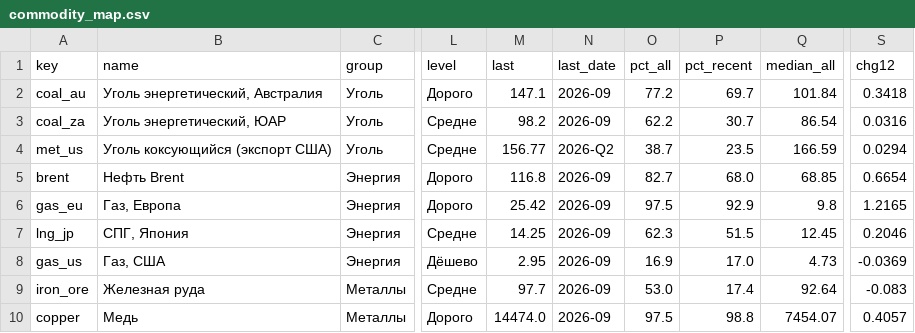
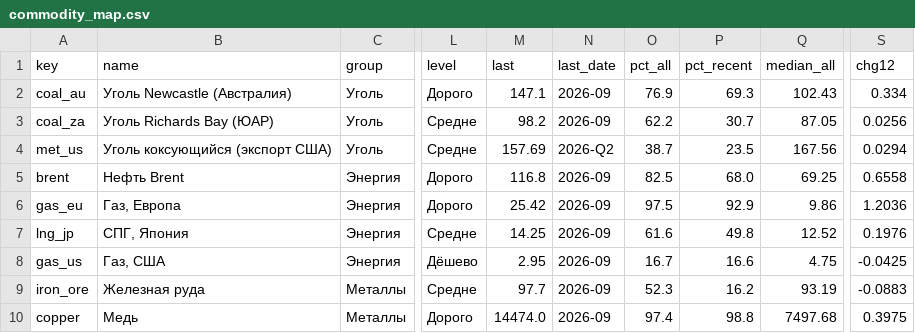
Before and after one commit to nerealvm/refer, a CSV file: commodities/data/commodity_map.csv, drawn as a sheet; only a part is shown, gaps mark what is left out; the diff covers the shown part only; the diff names each change by its address in the sheet, - before the commit and + after, or states it on an @@ line.

```diff
--- a/commodities/data/commodity_map.csv
+++ b/commodities/data/commodity_map.csv
-B2 (name): Уголь энергетический, Австралия
+B2 (name): Уголь Newcastle (Австралия)
-O2 (pct_all): 77.2
+O2 (pct_all): 76.9
-P2 (pct_recent): 69.7
+P2 (pct_recent): 69.3
-Q2 (median_all): 101.84
+Q2 (median_all): 102.43
-S2 (chg12): 0.3418
+S2 (chg12): 0.334
-B3 (name): Уголь энергетический, ЮАР
+B3 (name): Уголь Richards Bay (ЮАР)
-Q3 (median_all): 86.54
+Q3 (median_all): 87.05
-S3 (chg12): 0.0316
+S3 (chg12): 0.0256
-M4 (last): 156.77
+M4 (last): 157.69
-Q4 (median_all): 166.59
+Q4 (median_all): 167.56
-O5 (pct_all): 82.7
+O5 (pct_all): 82.5
-Q5 (median_all): 68.85
+Q5 (median_all): 69.25
-S5 (chg12): 0.6654
+S5 (chg12): 0.6558
-Q6 (median_all): 9.8
+Q6 (median_all): 9.86
-S6 (chg12): 1.2165
+S6 (chg12): 1.2036
-O7 (pct_all): 62.3
+O7 (pct_all): 61.6
-P7 (pct_recent): 51.5
+P7 (pct_recent): 49.8
-Q7 (median_all): 12.45
+Q7 (median_all): 12.52
-S7 (chg12): 0.2046
+S7 (chg12): 0.1976
-O8 (pct_all): 16.9
+O8 (pct_all): 16.7
-P8 (pct_recent): 17.0
+P8 (pct_recent): 16.6
-Q8 (median_all): 4.73
+Q8 (median_all): 4.75
-S8 (chg12): -0.0369
+S8 (chg12): -0.0425
-O9 (pct_all): 53.0
+O9 (pct_all): 52.3
-P9 (pct_recent): 17.4
+P9 (pct_recent): 16.2
-Q9 (median_all): 92.64
+Q9 (median_all): 93.19
-S9 (chg12): -0.083
+S9 (chg12): -0.0883
-O10 (pct_all): 97.5
+O10 (pct_all): 97.4
-Q10 (median_all): 7454.07
+Q10 (median_all): 7497.68
-S10 (chg12): 0.4057
+S10 (chg12): 0.3975
```
Also changed, not shown: 39 edited cells elsewhere in this file, commodities/data/coal_cycles.csv, commodities/data/coal_jacks_1850_annual.csv, 8 other files.
